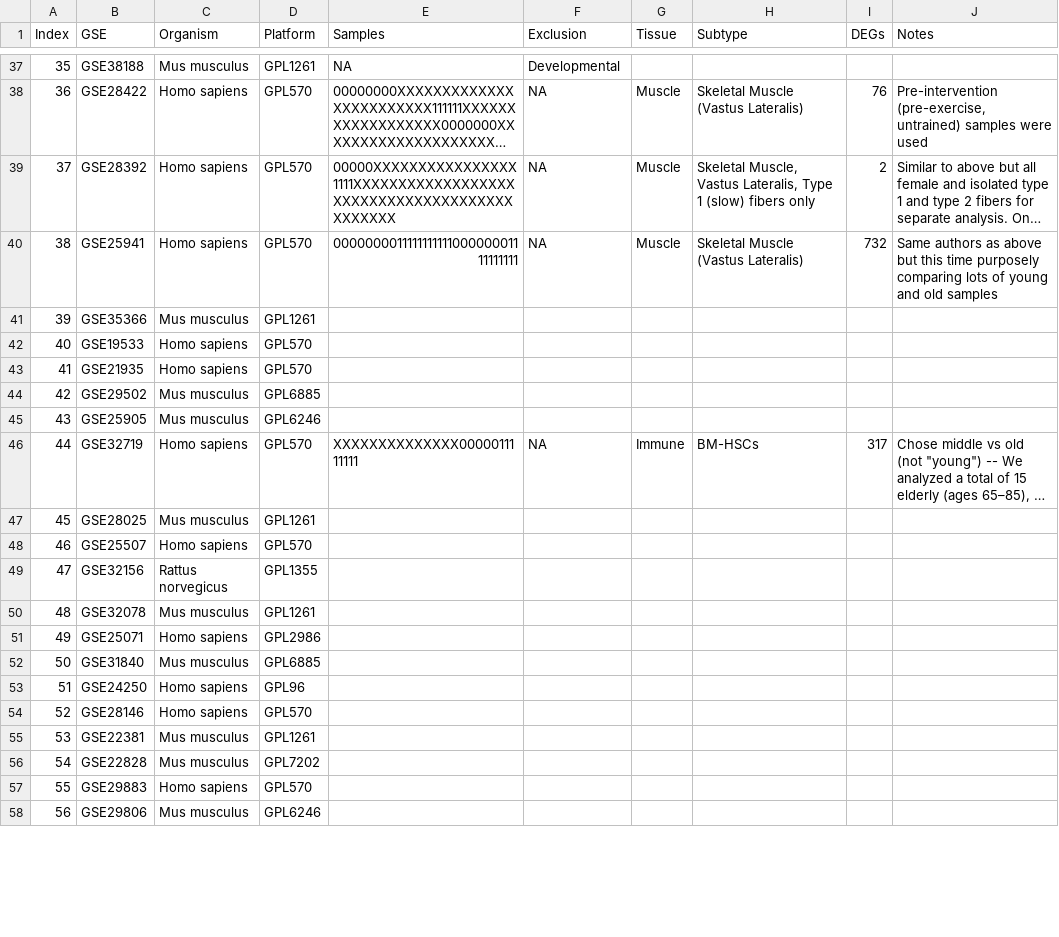
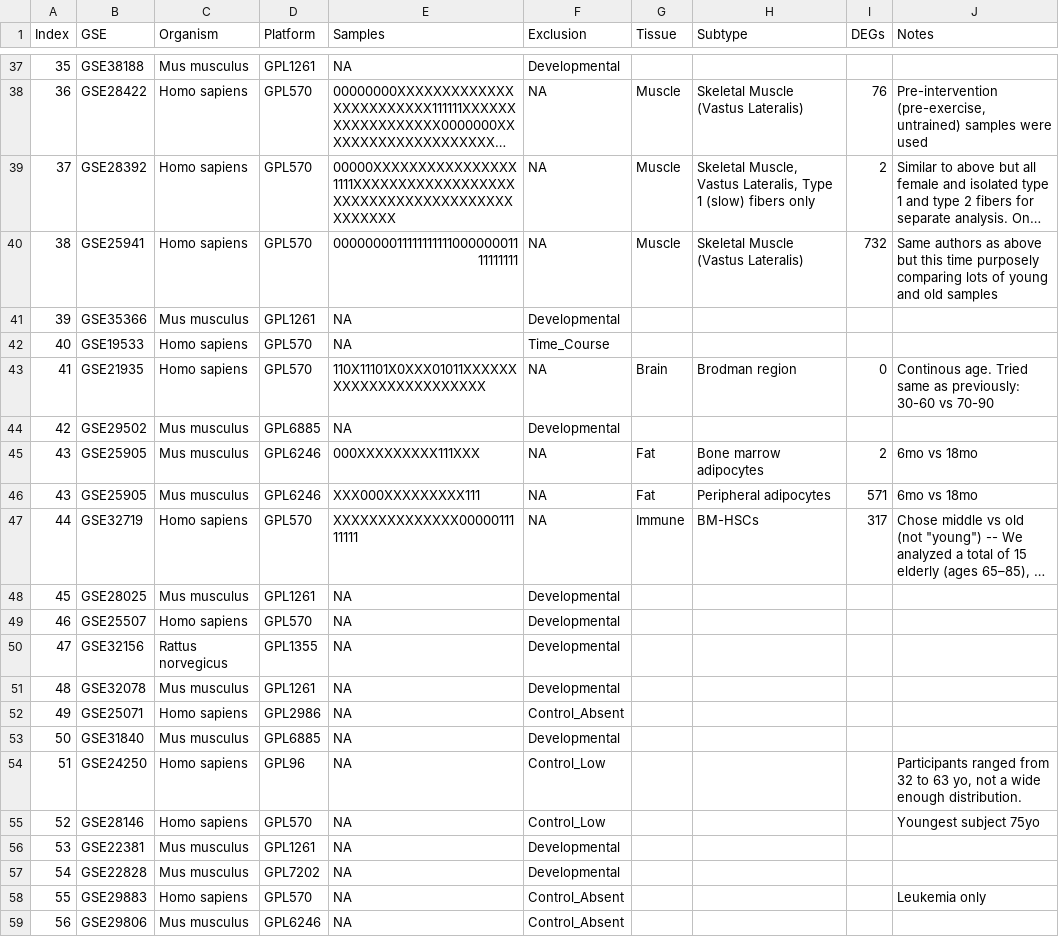
Before and after one commit to AriellaStudies/Aging-DEGs, a CSV file: 221_Datasets.csv, drawn as a sheet; only a part is shown, gaps mark what is left out; long unchanged cells end in …; addresses are those after the commit; the diff covers the shown part only; the diff names each change by its address in the sheet, - before the commit and + after, or states it on an @@ line.

```diff
--- a/221_Datasets.csv
+++ b/221_Datasets.csv
-E41:E42 (Samples): (empty)
+E41:E42 (Samples): NA
-F41 (Exclusion): (empty)
+F41 (Exclusion): Developmental
-F42 (Exclusion): (empty)
+F42 (Exclusion): Time_Course
-E43 (Samples): (empty)
+E43 (Samples): 110X11101X0XXX01011XXXXXXXXXXXXXXXXXXXXXXX
-F43 (Exclusion): (empty)
+F43 (Exclusion): NA
-G43 (Tissue): (empty)
+G43 (Tissue): Brain
-H43 (Subtype): (empty)
+H43 (Subtype): Brodman region
-I43 (DEGs): (empty)
+I43 (DEGs): 0
-J43 (Notes): (empty)
+J43 (Notes): Continous age. Tried same as previously: 30-60 vs 70-90
-E44 (Samples): (empty)
+E44 (Samples): NA
-F44 (Exclusion): (empty)
+F44 (Exclusion): Developmental
-E45 (Samples): (empty)
+E45 (Samples): 000XXXXXXXXX111XXX
-F45 (Exclusion): (empty)
+F45 (Exclusion): NA
-G45 (Tissue): (empty)
+G45 (Tissue): Fat
-H45 (Subtype): (empty)
+H45 (Subtype): Bone marrow adipocytes
-I45 (DEGs): (empty)
+I45 (DEGs): 2
-J45 (Notes): (empty)
+J45 (Notes): 6mo vs 18mo
+row 46: 43 | GSE25905 | Mus musculus | GPL6246 | XXX000XXXXXXXXX111 | NA | Fat | Peripheral adipocytes | 571 | 6mo vs 18mo
-E48:E59 (Samples): (empty)
+E48:E59 (Samples): NA
-F48:F51 (Exclusion): (empty)
+F48:F51 (Exclusion): Developmental
-F52 (Exclusion): (empty)
+F52 (Exclusion): Control_Absent
-F53 (Exclusion): (empty)
+F53 (Exclusion): Developmental
-F54:F55 (Exclusion): (empty)
+F54:F55 (Exclusion): Control_Low
-J54 (Notes): (empty)
+J54 (Notes): Participants ranged from 32 to 63 yo, not a wide enough distribution.
-J55 (Notes): (empty)
+J55 (Notes): Youngest subject 75yo
-F56:F57 (Exclusion): (empty)
+F56:F57 (Exclusion): Developmental
-F58:F59 (Exclusion): (empty)
+F58:F59 (Exclusion): Control_Absent
-J58 (Notes): (empty)
+J58 (Notes): Leukemia only
```
Also changed, not shown: 19 edited cells elsewhere in this file, Old_Counts.csv, Total_Counts.csv, 4 other files.
